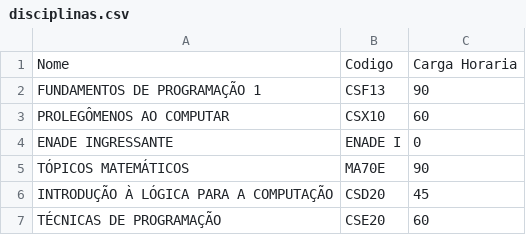
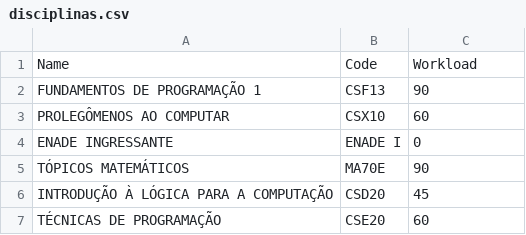
Before and after one commit to br93/syllabus, a CSV file: syllabus-settings-batch/src/main/resources/files/disciplinas.csv, drawn as a sheet; only a part is shown; removed rows and columns are numbered as before the commit, all else as after; the diff names each change by its address in the sheet, - before the commit and + after, or states it on an @@ line.

```diff
--- a/syllabus-settings-batch/src/main/resources/files/disciplinas.csv
+++ b/syllabus-settings-batch/src/main/resources/files/disciplinas.csv
-row 1: Nome | Codigo | Carga Horaria
+row 1: Name | Code | Workload
```
Also changed, not shown: syllabus-settings-batch/src/main/resources/files/disciplinascurso.csv, syllabus-settings-batch/src/main/resources/files/horarios.csv, 9 other files.
